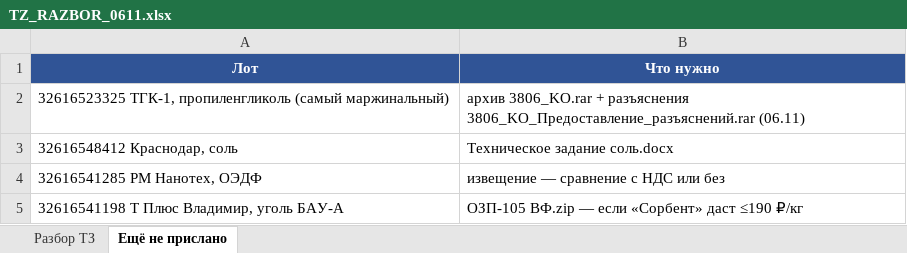
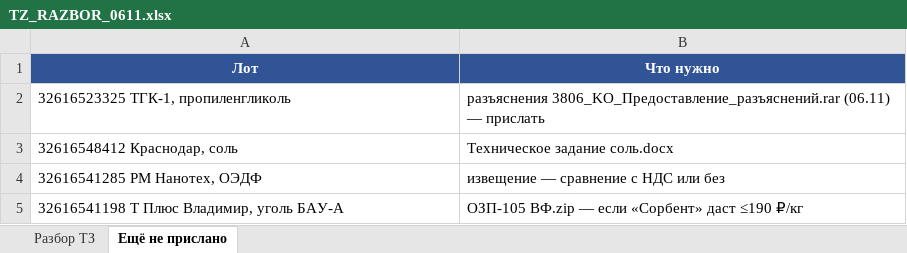
Before and after one commit to arorlov93/Tender-RUS-, an Excel workbook: TZ_RAZBOR_0611.xlsx, sheet Ещё не прислано, drawn as a sheet; values as stored, in another font and other column widths than the file's, no borders; removed rows and columns are numbered as before the commit, all else as after; the diff names each change by its address in the sheet, - before the commit and + after, or states it on an @@ line.

```diff
--- a/TZ_RAZBOR_0611.xlsx (sheet Ещё не прислано)
+++ b/TZ_RAZBOR_0611.xlsx (sheet Ещё не прислано)
-row 2: 32616523325 ТГК-1, пропиленгликоль (самый маржинальный) | архив 3806_KO.rar + разъяснения 3806_KO_Предоставление_разъяснений.rar (06.11)
+row 2: 32616523325 ТГК-1, пропиленгликоль | разъяснения 3806_KO_Предоставление_разъяснений.rar (06.11) — прислать
```
Also changed, not shown: sheet Разбор ТЗ, KONTAKTY_KP_0611.xlsx, ZAPROSY_KP_PROIZVODITELI/_SPISOK.xlsx, 53 other files.
